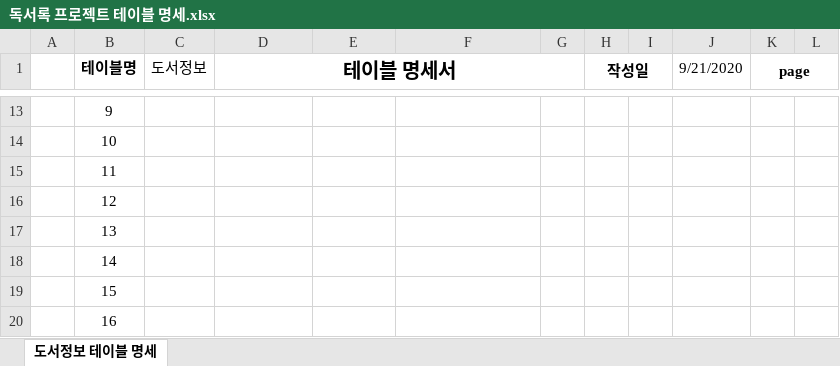
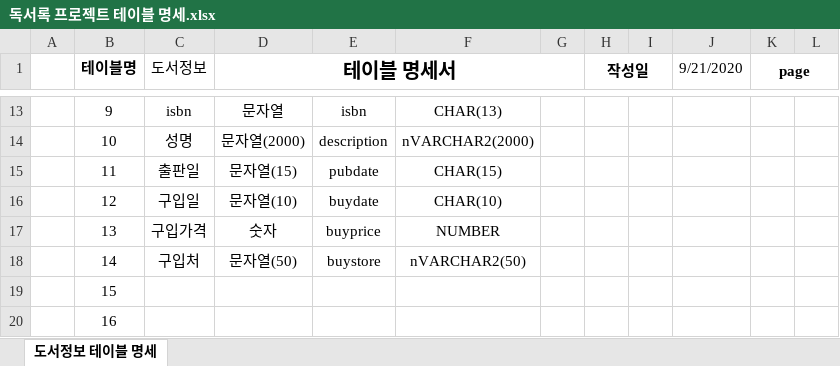
Before and after one commit to juseonyoung/BIZ_506_07_SpringMVC2, an Excel workbook: SpMVC_ReadBook/독서록 프로젝트 테이블 명세.xlsx, sheet 도서정보 테이블 명세, drawn as a sheet; only a part is shown, gaps mark what is left out; values as stored, in another font and other column widths than the file's, no borders; the diff covers the shown part only; the diff names each change by its address in the sheet, - before the commit and + after, or states it on an @@ line.

```diff
--- a/SpMVC_ReadBook/독서록 프로젝트 테이블 명세.xlsx (sheet 도서정보 테이블 명세)
+++ b/SpMVC_ReadBook/독서록 프로젝트 테이블 명세.xlsx (sheet 도서정보 테이블 명세)
-C13 (도서정보): (empty)
+C13 (도서정보): isbn
-D13 (테이블 명세서): (empty)
+D13 (테이블 명세서): 문자열
-E13: (empty)
+E13: isbn
-F13: (empty)
+F13: CHAR(13)
-C14 (도서정보): (empty)
+C14 (도서정보): 성명
-D14 (테이블 명세서): (empty)
+D14 (테이블 명세서): 문자열(2000)
-E14: (empty)
+E14: description
-F14: (empty)
+F14: nVARCHAR2(2000)
-C15 (도서정보): (empty)
+C15 (도서정보): 출판일
-D15 (테이블 명세서): (empty)
+D15 (테이블 명세서): 문자열(15)
-E15: (empty)
+E15: pubdate
-F15: (empty)
+F15: CHAR(15)
-C16 (도서정보): (empty)
+C16 (도서정보): 구입일
-D16 (테이블 명세서): (empty)
+D16 (테이블 명세서): 문자열(10)
-E16: (empty)
+E16: buydate
-F16: (empty)
+F16: CHAR(10)
-C17 (도서정보): (empty)
+C17 (도서정보): 구입가격
-D17 (테이블 명세서): (empty)
+D17 (테이블 명세서): 숫자
-E17: (empty)
+E17: buyprice
-F17: (empty)
+F17: NUMBER
-C18 (도서정보): (empty)
+C18 (도서정보): 구입처
-D18 (테이블 명세서): (empty)
+D18 (테이블 명세서): 문자열(50)
-E18: (empty)
+E18: buystore
-F18: (empty)
+F18: nVARCHAR2(50)
```
Also changed, not shown: 34 edited cells elsewhere in this sheet, 3 other files.
